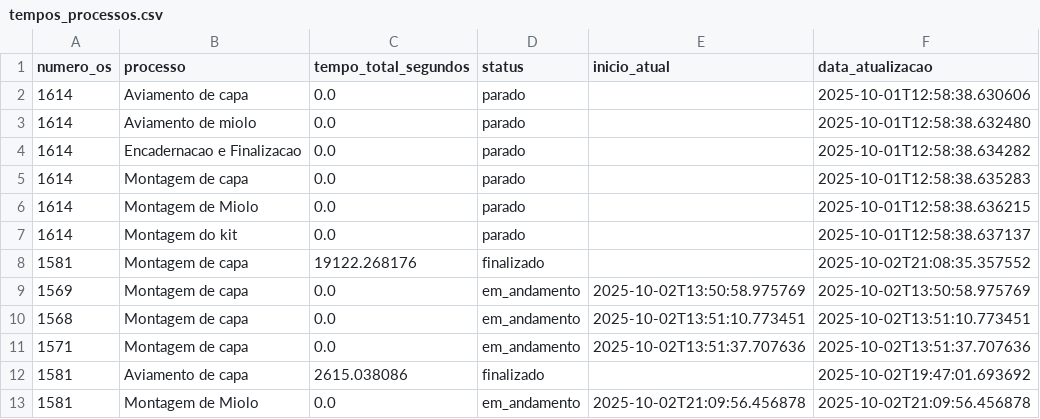
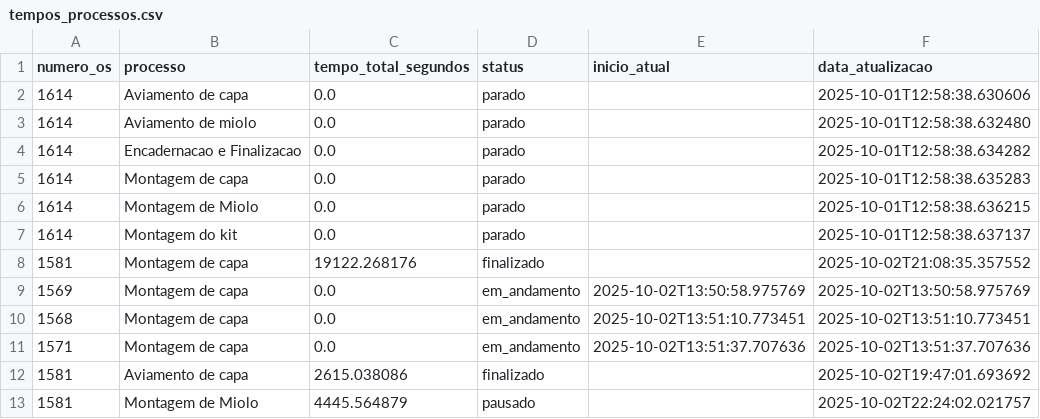
Before and after one commit to controleciceropapelaria-design/sistema-apontamento-tempos, a CSV file: tempos_processos.csv, drawn as a sheet.

Commit message:
Tempos atualizados - 02/10/2025 22:24

```diff
--- a/tempos_processos.csv
+++ b/tempos_processos.csv
@@ -12,2 +12,2 @@ numero_os,processo,tempo_total_segundos,status,inicio_atual,data_atualizacao
 1581,Aviamento de capa,2615.038086,finalizado,,2025-10-02T19:47:01.693692
-1581,Montagem de Miolo,0.0,em_andamento,2025-10-02T21:09:56.456878,2025-10-02T21:09:56.456878
+1581,Montagem de Miolo,4445.564879,pausado,,2025-10-02T22:24:02.021757
```
